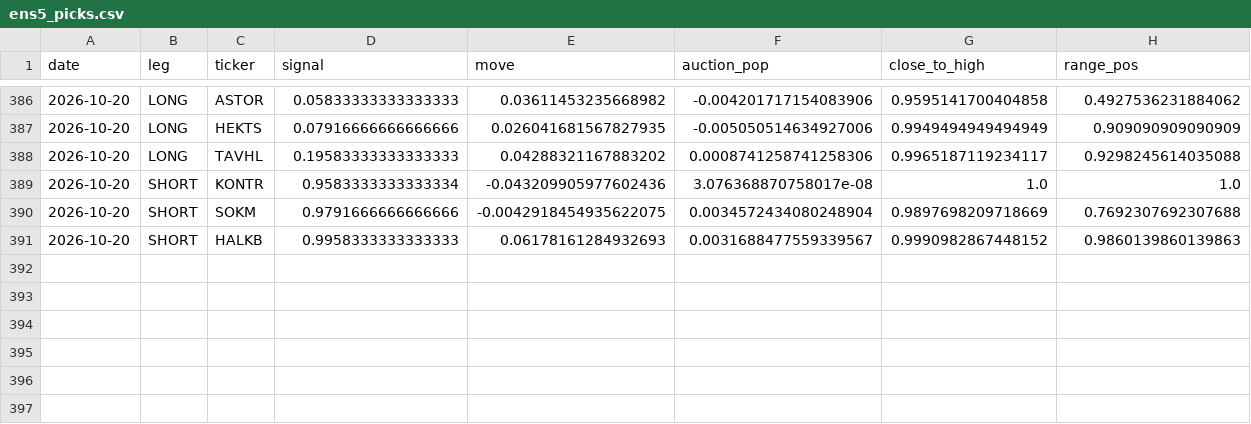
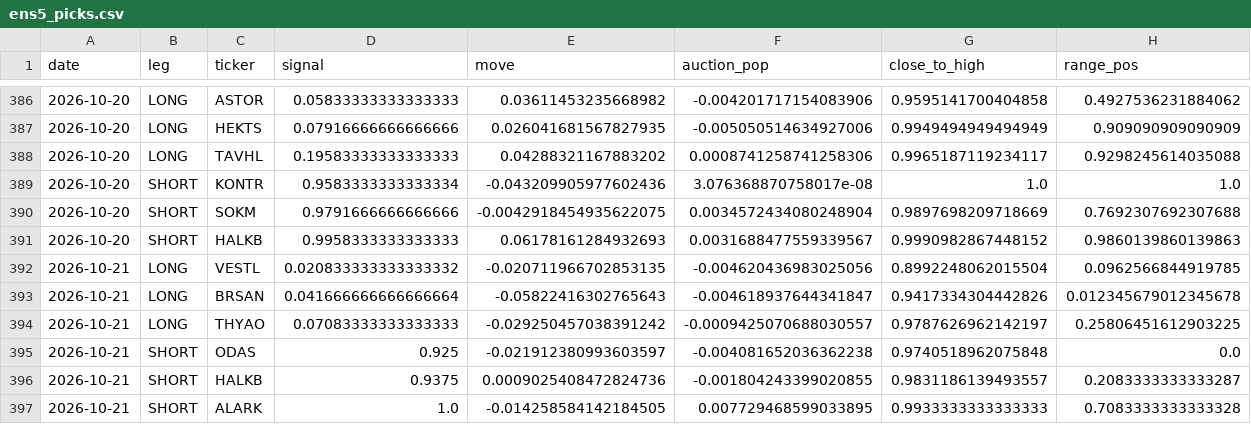
Before and after one commit to Edi-gzl/bist-strategies, a CSV file: ens5/out/ens5_picks.csv, drawn as a sheet; only a part is shown, gaps mark what is left out; rows hold the shown columns only; the diff names each change by its address in the sheet, - before the commit and + after, or states it on an @@ line.

```diff
--- a/ens5/out/ens5_picks.csv
+++ b/ens5/out/ens5_picks.csv
+row 392: 2026-10-21 | LONG | VESTL | 0.020833333333333332 | -0.020711966702853135 | -0.004620436983025056 | 0.8992248062015504 | 0.0962566844919785
+row 393: 2026-10-21 | LONG | BRSAN | 0.041666666666666664 | -0.05822416302765643 | -0.004618937644341847 | 0.9417334304442826 | 0.012345679012345678
+row 394: 2026-10-21 | LONG | THYAO | 0.07083333333333333 | -0.029250457038391242 | -0.0009425070688030557 | 0.9787626962142197 | 0.25806451612903225
+row 395: 2026-10-21 | SHORT | ODAS | 0.925 | -0.021912380993603597 | -0.004081652036362238 | 0.9740518962075848 | 0.0
+row 396: 2026-10-21 | SHORT | HALKB | 0.9375 | 0.0009025408472824736 | -0.001804243399020855 | 0.9831186139493557 | 0.2083333333333287
+row 397: 2026-10-21 | SHORT | ALARK | 1.0 | -0.014258584142184505 | 0.007729468599033895 | 0.9933333333333333 | 0.7083333333333328
```
Also changed, not shown: ens5/out/ens5_daily.csv, ens5/out/ens5_pending.csv, 9 other files.
